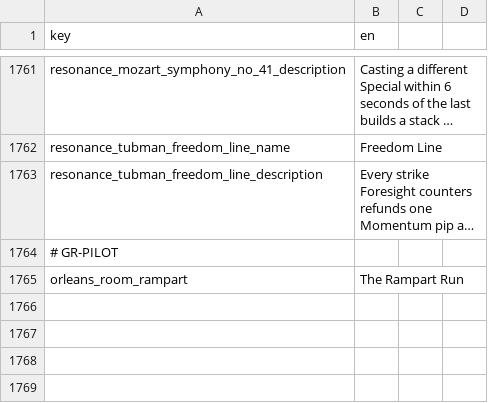
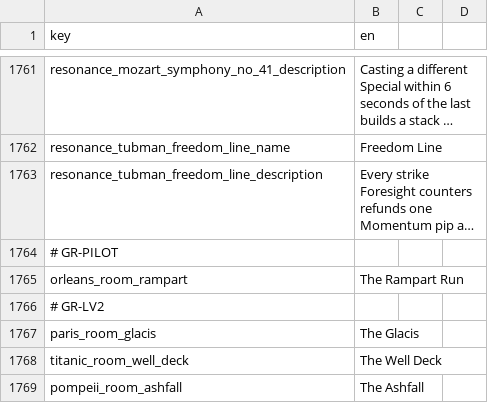
Before and after one commit to malakey/fighters-through-time-v3, a CSV file: localization/en.csv, drawn as a sheet; only a part is shown, gaps mark what is left out; long unchanged cells end in …; the diff names each change by its address in the sheet, - before the commit and + after, or states it on an @@ line.

```diff
--- a/localization/en.csv
+++ b/localization/en.csv
+row 1766: # GR-LV2
+row 1767: paris_room_glacis | The Glacis
+row 1768: titanic_room_well_deck | The Well Deck
+row 1769: pompeii_room_ashfall | The Ashfall
```
Also changed, not shown: 21 other files.
